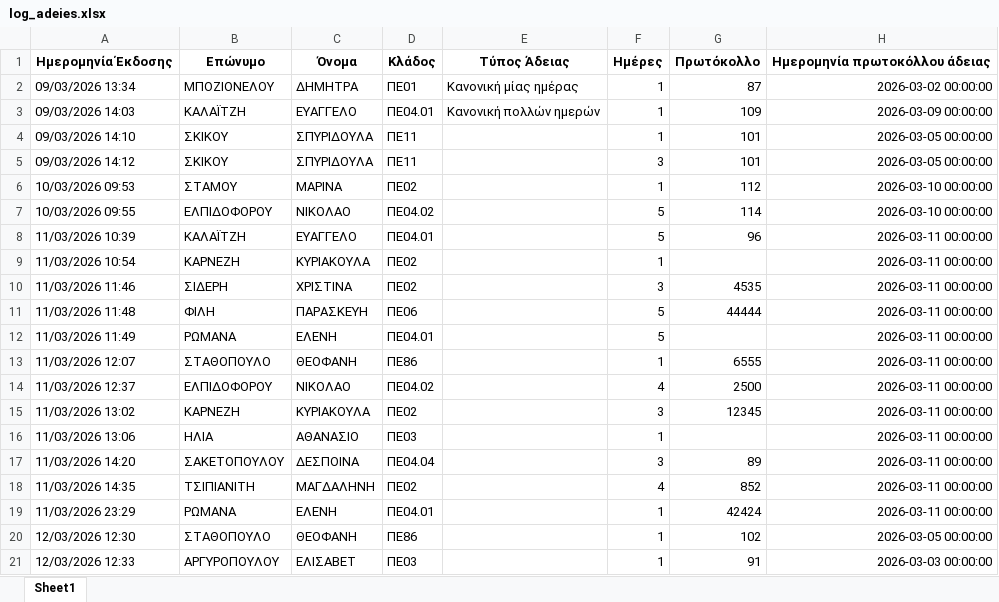
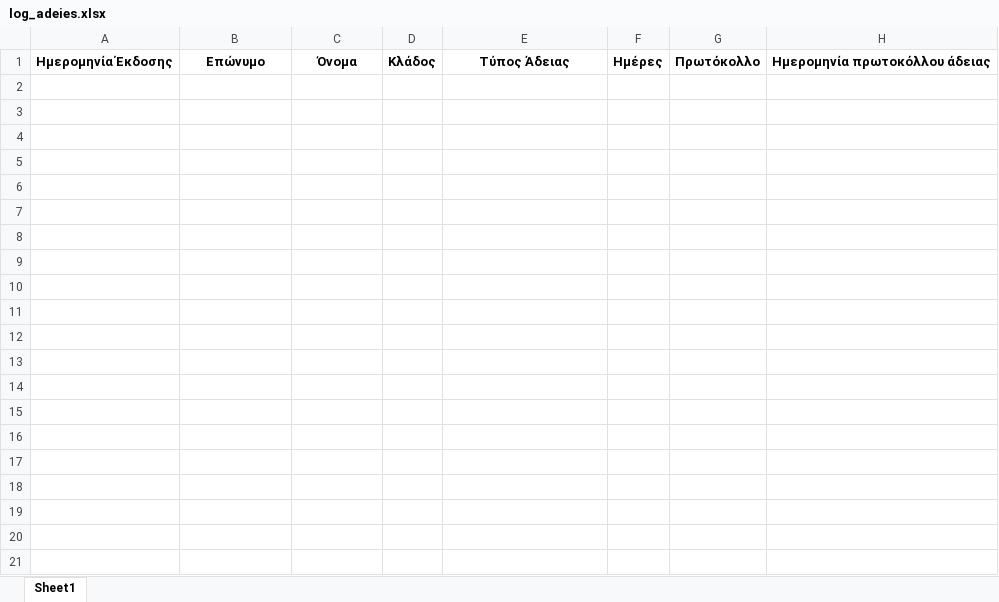
Before and after one commit to pantelisr/MyApps, an Excel workbook: log_adeies.xlsx, sheet Sheet1, drawn as a sheet; only a part is shown; values as stored, in another font and other column widths than the file's, no borders; the diff covers the shown part only; the diff names each change by its address in the sheet, - before the commit and + after, or states it on an @@ line.

```diff
--- a/log_adeies.xlsx (sheet Sheet1)
+++ b/log_adeies.xlsx (sheet Sheet1)
-row 2: 09/03/2026 13:34 | ΜΠΟΖΙΟΝΕΛΟΥ | ΔΗΜΗΤΡΑ | ΠΕ01 | Κανονική μίας ημέρας | 1 | 87 | 2026-03-02 00:00:00
-row 3: 09/03/2026 14:03 | ΚΑΛΑΪΤΖΗ | ΕΥΑΓΓΕΛΟ | ΠΕ04.01 | Κανονική πολλών ημερών | 1 | 109 | 2026-03-09 00:00:00
-row 4: 09/03/2026 14:10 | ΣΚΙΚΟΥ | ΣΠΥΡΙΔΟΥΛΑ | ΠΕ11 |  | 1 | 101 | 2026-03-05 00:00:00
-row 5: 09/03/2026 14:12 | ΣΚΙΚΟΥ | ΣΠΥΡΙΔΟΥΛΑ | ΠΕ11 |  | 3 | 101 | 2026-03-05 00:00:00
-row 6: 10/03/2026 09:53 | ΣΤΑΜΟΥ | ΜΑΡΙΝΑ | ΠΕ02 |  | 1 | 112 | 2026-03-10 00:00:00
-row 7: 10/03/2026 09:55 | ΕΛΠΙΔΟΦΟΡΟΥ | ΝΙΚΟΛΑΟ | ΠΕ04.02 |  | 5 | 114 | 2026-03-10 00:00:00
-row 8: 11/03/2026 10:39 | ΚΑΛΑΪΤΖΗ | ΕΥΑΓΓΕΛΟ | ΠΕ04.01 |  | 5 | 96 | 2026-03-11 00:00:00
-row 9: 11/03/2026 10:54 | ΚΑΡΝΕΖΗ | ΚΥΡΙΑΚΟΥΛΑ | ΠΕ02 |  | 1 |  | 2026-03-11 00:00:00
-row 10: 11/03/2026 11:46 | ΣΙΔΕΡΗ | ΧΡΙΣΤΙΝΑ | ΠΕ02 |  | 3 | 4535 | 2026-03-11 00:00:00
-row 11: 11/03/2026 11:48 | ΦΙΛΗ | ΠΑΡΑΣΚΕΥΗ | ΠΕ06 |  | 5 | 44444 | 2026-03-11 00:00:00
-row 12: 11/03/2026 11:49 | ΡΩΜΑΝΑ | ΕΛΕΝΗ | ΠΕ04.01 |  | 5 |  | 2026-03-11 00:00:00
-row 13: 11/03/2026 12:07 | ΣΤΑΘΟΠΟΥΛΟ | ΘΕΟΦΑΝΗ | ΠΕ86 |  | 1 | 6555 | 2026-03-11 00:00:00
-row 14: 11/03/2026 12:37 | ΕΛΠΙΔΟΦΟΡΟΥ | ΝΙΚΟΛΑΟ | ΠΕ04.02 |  | 4 | 2500 | 2026-03-11 00:00:00
-row 15: 11/03/2026 13:02 | ΚΑΡΝΕΖΗ | ΚΥΡΙΑΚΟΥΛΑ | ΠΕ02 |  | 3 | 12345 | 2026-03-11 00:00:00
-row 16: 11/03/2026 13:06 | ΗΛΙΑ | ΑΘΑΝΑΣΙΟ | ΠΕ03 |  | 1 |  | 2026-03-11 00:00:00
-row 17: 11/03/2026 14:20 | ΣΑΚΕΤΟΠΟΥΛΟΥ | ΔΕΣΠΟΙΝΑ | ΠΕ04.04 |  | 3 | 89 | 2026-03-11 00:00:00
-row 18: 11/03/2026 14:35 | ΤΣΙΠΙΑΝΙΤΗ | ΜΑΓΔΑΛΗΝΗ | ΠΕ02 |  | 4 | 852 | 2026-03-11 00:00:00
-row 19: 11/03/2026 23:29 | ΡΩΜΑΝΑ | ΕΛΕΝΗ | ΠΕ04.01 |  | 1 | 42424 | 2026-03-11 00:00:00
-row 20: 12/03/2026 12:30 | ΣΤΑΘΟΠΟΥΛΟ | ΘΕΟΦΑΝΗ | ΠΕ86 |  | 1 | 102 | 2026-03-05 00:00:00
-row 21: 12/03/2026 12:33 | ΑΡΓΥΡΟΠΟΥΛΟΥ | ΕΛΙΣΑΒΕΤ | ΠΕ03 |  | 1 | 91 | 2026-03-03 00:00:00
```
Also changed, not shown: 223 removed rows elsewhere in this sheet, teachers.xlsx, 3 other files.
